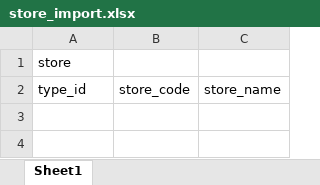
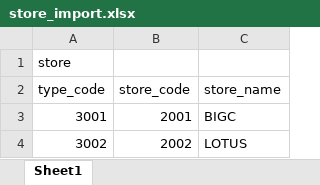
Before and after one commit to chutimakorn/SPlan, an Excel workbook: templete/store_import.xlsx, sheet Sheet1, drawn as a sheet; values as stored, in another font and other column widths than the file's, no borders; the diff names each change by its address in the sheet, - before the commit and + after, or states it on an @@ line.

```diff
--- a/templete/store_import.xlsx (sheet Sheet1)
+++ b/templete/store_import.xlsx (sheet Sheet1)
-A2: type_id
+A2: type_code
+row 3: 3001 | 2001 | BIGC
+row 4: 3002 | 2002 | LOTUS
```
Also changed, not shown: templete/bom_import.xlsx, templete/itemFeature_import.xlsx, 10 other files.
